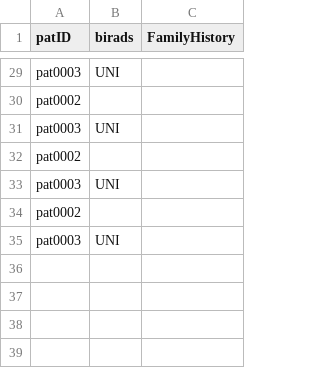
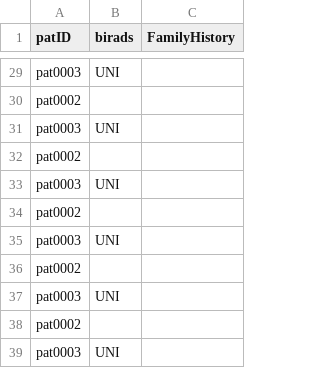
Before and after one commit to vkatsigiannis/medical_reports, a CSV file: reports_extracted_test.csv, drawn as a sheet; only a part is shown, gaps mark what is left out; the diff names each change by its address in the sheet, - before the commit and + after, or states it on an @@ line.

Commit message:
ReportExtractor improvement.

```diff
--- a/reports_extracted_test.csv
+++ b/reports_extracted_test.csv
+row 36: pat0002
+row 37: pat0003 | UNI
+row 38: pat0002
+row 39: pat0003 | UNI
```
Also changed, not shown: 3 other files.
